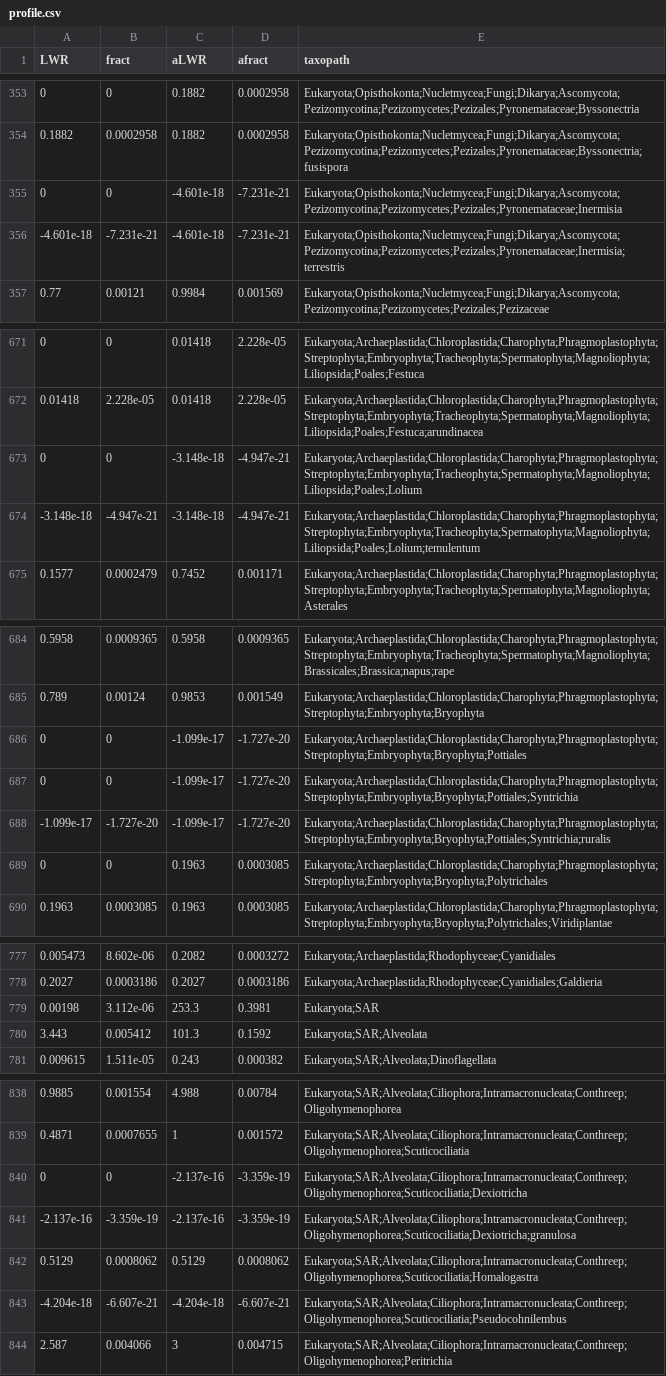
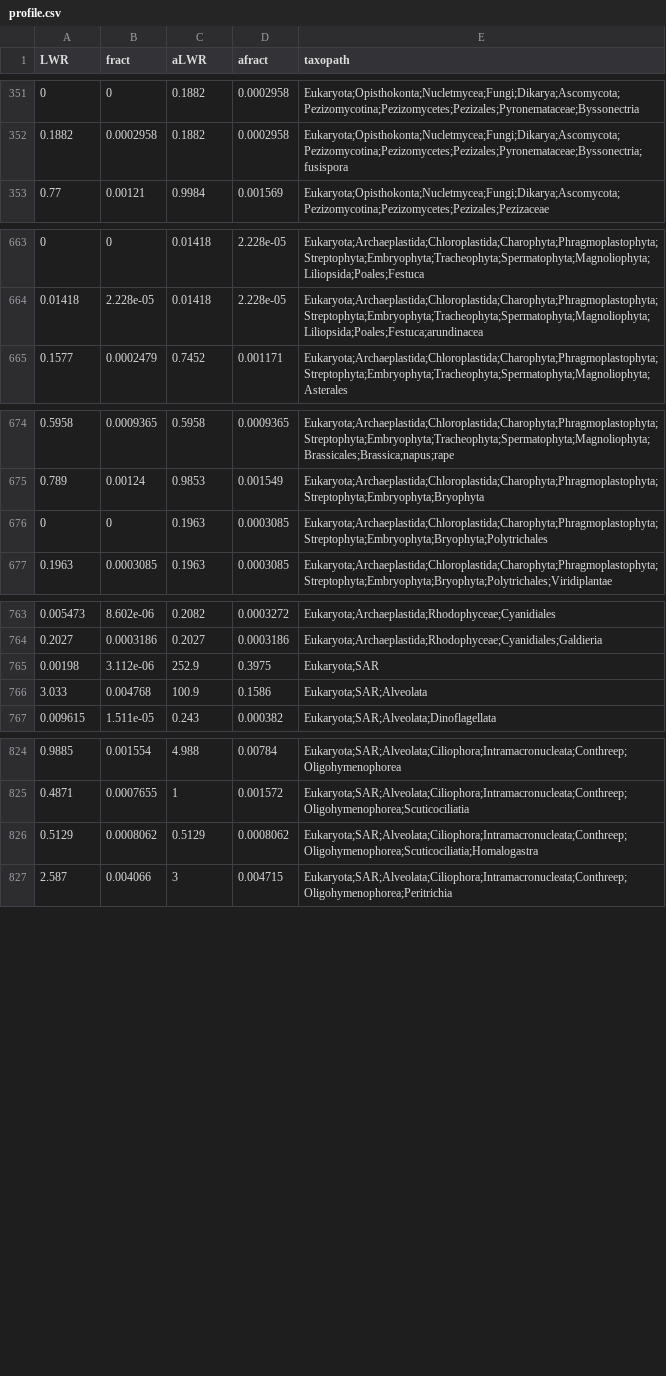
Before and after one commit to pierrebarbera/long-reads, a CSV file: assign/pruned_V4/long_read_queries/profile.csv, drawn as a sheet; only a part is shown, gaps mark what is left out; the diff covers the shown part only.

```diff
--- a/assign/pruned_V4/long_read_queries/profile.csv
+++ b/assign/pruned_V4/long_read_queries/profile.csv
@@ -354,4 +352,2 @@ LWR	fract	aLWR	afract	taxopath
 0.1882	0.0002958	0.1882	0.0002958	Eukaryota;Opisthokonta;Nucletmycea;Fungi;Dikarya;Ascomycota;Pezizomycotina;Pezizomycetes;Pezizales;Pyronemataceae;Byssonectria;fusispora
-0	0	-4.601e-18	-7.231e-21	Eukaryota;Opisthokonta;Nucletmycea;Fungi;Dikarya;Ascomycota;Pezizomycotina;Pezizomycetes;Pezizales;Pyronemataceae;Inermisia
--4.601e-18	-7.231e-21	-4.601e-18	-7.231e-21	Eukaryota;Opisthokonta;Nucletmycea;Fungi;Dikarya;Ascomycota;Pezizomycotina;Pezizomycetes;Pezizales;Pyronemataceae;Inermisia;terrestris
 0.77	0.00121	0.9984	0.001569	Eukaryota;Opisthokonta;Nucletmycea;Fungi;Dikarya;Ascomycota;Pezizomycotina;Pezizomycetes;Pezizales;Pezizaceae
@@ -672,4 +664,2 @@ LWR	fract	aLWR	afract	taxopath
 0.01418	2.228e-05	0.01418	2.228e-05	Eukaryota;Archaeplastida;Chloroplastida;Charophyta;Phragmoplastophyta;Streptophyta;Embryophyta;Tracheophyta;Spermatophyta;Magnoliophyta;Liliopsida;Poales;Festuca;arundinacea
-0	0	-3.148e-18	-4.947e-21	Eukaryota;Archaeplastida;Chloroplastida;Charophyta;Phragmoplastophyta;Streptophyta;Embryophyta;Tracheophyta;Spermatophyta;Magnoliophyta;Liliopsida;Poales;Lolium
--3.148e-18	-4.947e-21	-3.148e-18	-4.947e-21	Eukaryota;Archaeplastida;Chloroplastida;Charophyta;Phragmoplastophyta;Streptophyta;Embryophyta;Tracheophyta;Spermatophyta;Magnoliophyta;Liliopsida;Poales;Lolium;temulentum
 0.1577	0.0002479	0.7452	0.001171	Eukaryota;Archaeplastida;Chloroplastida;Charophyta;Phragmoplastophyta;Streptophyta;Embryophyta;Tracheophyta;Spermatophyta;Magnoliophyta;Asterales
@@ -685,5 +675,2 @@ LWR	fract	aLWR	afract	taxopath
 0.789	0.00124	0.9853	0.001549	Eukaryota;Archaeplastida;Chloroplastida;Charophyta;Phragmoplastophyta;Streptophyta;Embryophyta;Bryophyta
-0	0	-1.099e-17	-1.727e-20	Eukaryota;Archaeplastida;Chloroplastida;Charophyta;Phragmoplastophyta;Streptophyta;Embryophyta;Bryophyta;Pottiales
-0	0	-1.099e-17	-1.727e-20	Eukaryota;Archaeplastida;Chloroplastida;Charophyta;Phragmoplastophyta;Streptophyta;Embryophyta;Bryophyta;Pottiales;Syntrichia
--1.099e-17	-1.727e-20	-1.099e-17	-1.727e-20	Eukaryota;Archaeplastida;Chloroplastida;Charophyta;Phragmoplastophyta;Streptophyta;Embryophyta;Bryophyta;Pottiales;Syntrichia;ruralis
 0	0	0.1963	0.0003085	Eukaryota;Archaeplastida;Chloroplastida;Charophyta;Phragmoplastophyta;Streptophyta;Embryophyta;Bryophyta;Polytrichales
@@ -778,4 +764,4 @@ LWR	fract	aLWR	afract	taxopath
 0.2027	0.0003186	0.2027	0.0003186	Eukaryota;Archaeplastida;Rhodophyceae;Cyanidiales;Galdieria
-0.00198	3.112e-06	253.3	0.3981	Eukaryota;SAR
-3.443	0.005412	101.3	0.1592	Eukaryota;SAR;Alveolata
+0.00198	3.112e-06	252.9	0.3975	Eukaryota;SAR
+3.033	0.004768	100.9	0.1586	Eukaryota;SAR;Alveolata
 0.009615	1.511e-05	0.243	0.000382	Eukaryota;SAR;Alveolata;Dinoflagellata
@@ -839,6 +825,3 @@ LWR	fract	aLWR	afract	taxopath
 0.4871	0.0007655	1	0.001572	Eukaryota;SAR;Alveolata;Ciliophora;Intramacronucleata;Conthreep;Oligohymenophorea;Scuticociliatia
-0	0	-2.137e-16	-3.359e-19	Eukaryota;SAR;Alveolata;Ciliophora;Intramacronucleata;Conthreep;Oligohymenophorea;Scuticociliatia;Dexiotricha
--2.137e-16	-3.359e-19	-2.137e-16	-3.359e-19	Eukaryota;SAR;Alveolata;Ciliophora;Intramacronucleata;Conthreep;Oligohymenophorea;Scuticociliatia;Dexiotricha;granulosa
 0.5129	0.0008062	0.5129	0.0008062	Eukaryota;SAR;Alveolata;Ciliophora;Intramacronucleata;Conthreep;Oligohymenophorea;Scuticociliatia;Homalogastra
--4.204e-18	-6.607e-21	-4.204e-18	-6.607e-21	Eukaryota;SAR;Alveolata;Ciliophora;Intramacronucleata;Conthreep;Oligohymenophorea;Scuticociliatia;Pseudocohnilembus
 2.587	0.004066	3	0.004715	Eukaryota;SAR;Alveolata;Ciliophora;Intramacronucleata;Conthreep;Oligohymenophorea;Peritrichia
```
Also changed, not shown: 9 removed rows and 2 edited cells elsewhere in this file, assign/pruned_V4/V4_read_queries/profile.csv, assign/pruned_long/V4_read_queries/profile.csv, 26 other files.
